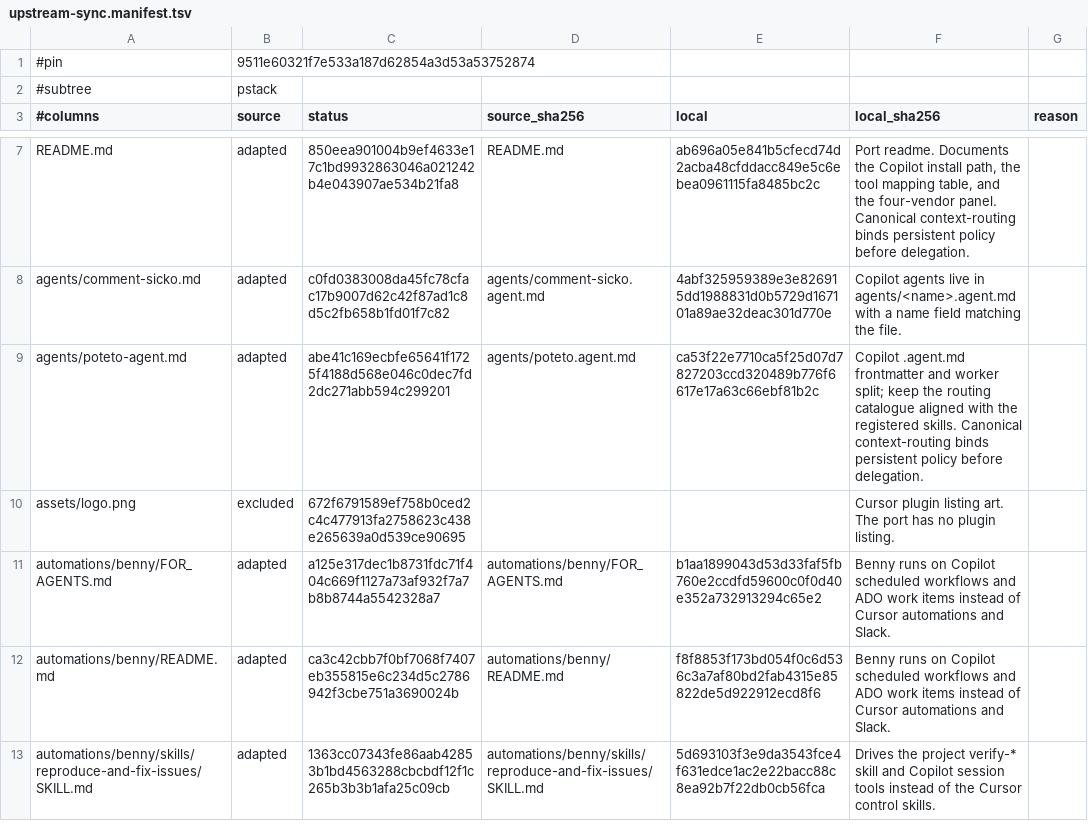
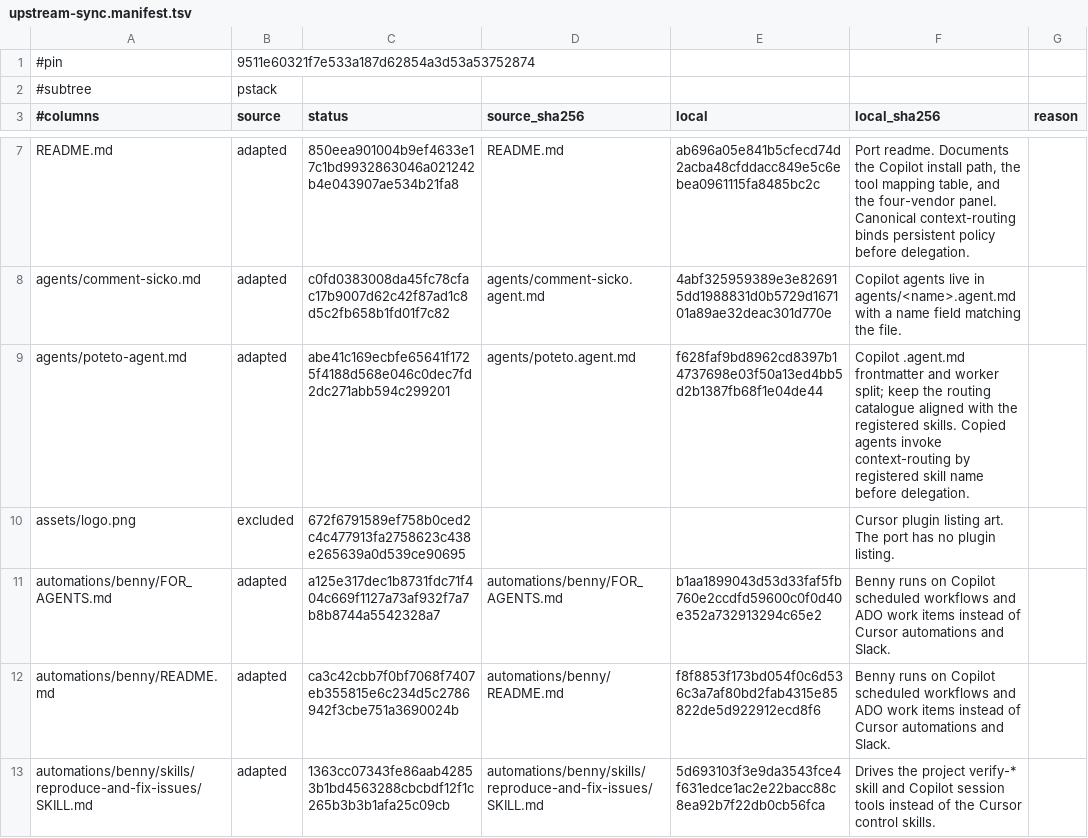
Before and after one commit to doublexmax/pstack-copilot, a TSV file: scripts/upstream-sync.manifest.tsv, drawn as a sheet; only a part is shown, gaps mark what is left out.

```diff
--- a/scripts/upstream-sync.manifest.tsv
+++ b/scripts/upstream-sync.manifest.tsv
@@ -8,3 +8,3 @@ README.md	adapted	850eea901004b9ef4633e17c1bd9932863046a021242b4e043907ae534b21f
 agents/comment-sicko.md	adapted	c0fd0383008da45fc78cfac17b9007d62c42f87ad1c8d5c2fb658b1fd01f7c82	agents/comment-sicko.agent.md	4abf325959389e3e826915dd1988831d0b5729d167101a89ae32deac301d770e	Copilot agents live in agents/<name>.agent.md with a name field matching the file.
-agents/poteto-agent.md	adapted	abe41c169ecbfe65641f1725f4188d568e046c0dec7fd2dc271abb594c299201	agents/poteto.agent.md	ca53f22e7710ca5f25d07d7827203ccd320489b776f6617e17a63c66ebf81b2c	Copilot .agent.md frontmatter and worker split; keep the routing catalogue aligned with the registered skills. Canonical context-routing binds persistent policy before delegation.
+agents/poteto-agent.md	adapted	abe41c169ecbfe65641f1725f4188d568e046c0dec7fd2dc271abb594c299201	agents/poteto.agent.md	f628faf9bd8962cd8397b14737698e03f50a13ed4bb5d2b1387fb68f1e04de44	Copilot .agent.md frontmatter and worker split; keep the routing catalogue aligned with the registered skills. Copied agents invoke context-routing by registered skill name before delegation.
 assets/logo.png	excluded	672f6791589ef758b0ced2c4c477913fa2758623c438e265639a0d539ce90695			Cursor plugin listing art. The port has no plugin listing.
```
Also changed, not shown: 4 other files.
